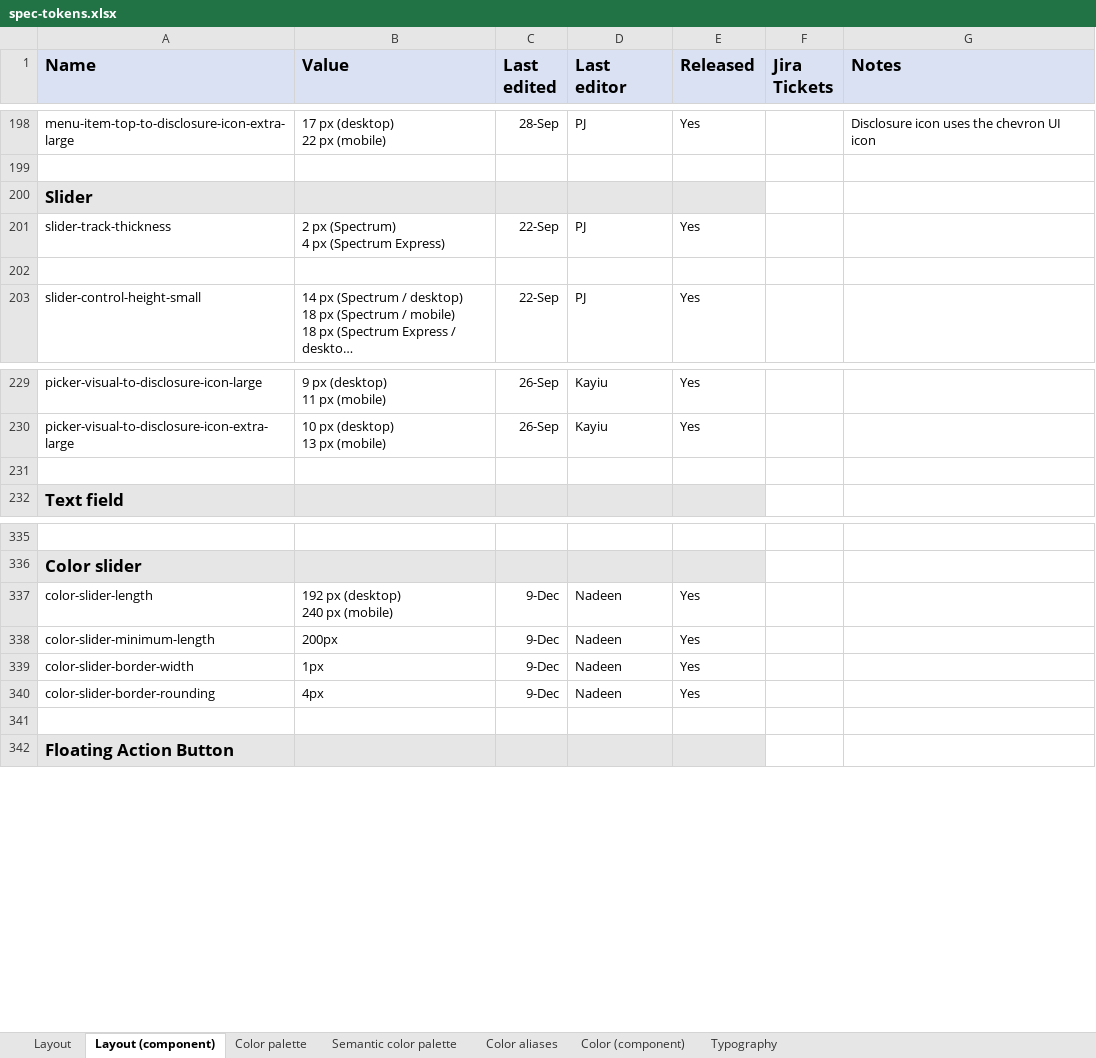
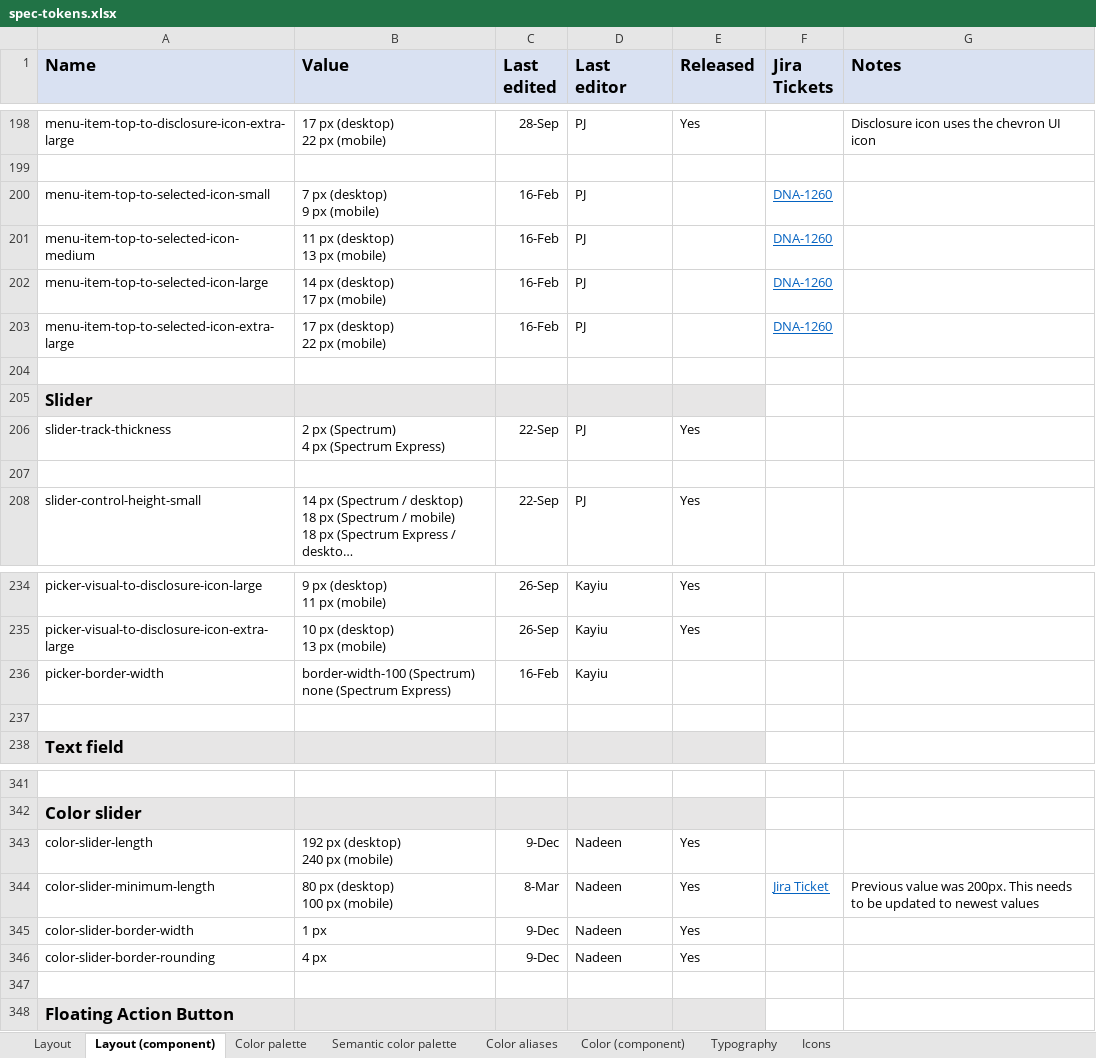
Before and after one commit to adobe/spectrum-design-data, an Excel workbook: spec-tokens.xlsx, sheet Layout (component), drawn as a sheet; only a part is shown, gaps mark what is left out; long unchanged cells end in …; values as stored, in another font and other column widths than the file's, no borders; addresses are those after the commit; ↵ is a line break in a cell; the diff covers the shown part only; the diff names each change by its address in the sheet, - before the commit and + after, or states it on an @@ line.

```diff
--- a/spec-tokens.xlsx (sheet Layout (component))
+++ b/spec-tokens.xlsx (sheet Layout (component))
+sheet tab: Icons
+row 200: menu-item-top-to-selected-icon-small | 7 px (desktop) ↵ 9 px (mobile) | 16-Feb | PJ |  | DNA-1260
+row 201: menu-item-top-to-selected-icon-medium | 11 px (desktop) ↵ 13 px (mobile) | 16-Feb | PJ |  | DNA-1260
+row 202: menu-item-top-to-selected-icon-large | 14 px (desktop) ↵ 17 px (mobile) | 16-Feb | PJ |  | DNA-1260
+row 203: menu-item-top-to-selected-icon-extra-large | 17 px (desktop) ↵ 22 px (mobile) | 16-Feb | PJ |  | DNA-1260
+row 204: (empty)
+row 236: picker-border-width | border-width-100 (Spectrum) ↵ none (Spectrum Express) | 16-Feb | Kayiu
-B344 (Value): 200px
+B344 (Value): 80 px (desktop) ↵ 100 px (mobile)
-C344 (Last edited): 9-Dec
+C344 (Last edited): 8-Mar
-F344 (Jira Tickets): (empty)
+F344 (Jira Tickets): Jira Ticket
-G344 (Notes): (empty)
+G344 (Notes): Previous value was 200px. This needs to be updated to newest values
-B345 (Value): 1px
+B345 (Value): 1 px
-B346 (Value): 4px
+B346 (Value): 4 px
```
Also changed, not shown: 55 added rows elsewhere in this sheet, sheet Color (component), sheet Layout, 8 other files.
